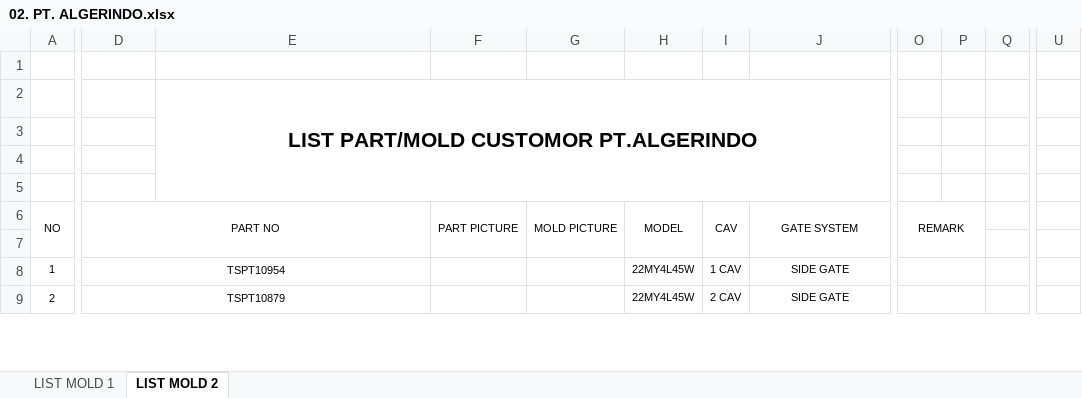
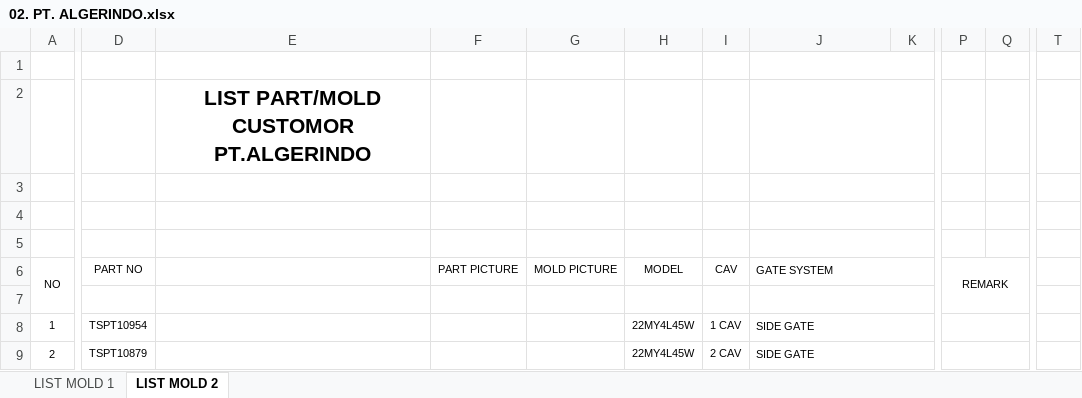
Before and after one commit to owllion/go_crud, an Excel workbook: python/mutual_mold/files/02. PT. ALGERINDO.xlsx, sheet LIST MOLD 2, drawn as a sheet; only a part is shown, gaps mark what is left out; values as stored, in another font and other column widths than the file's, no borders; charts and pictures not drawn; removed rows and columns are numbered as before the commit, all else as after; the diff covers the shown part only; the diff names each change by its address in the sheet, - before the commit and + after, or states it on an @@ line.

```diff
--- a/python/mutual_mold/files/02. PT. ALGERINDO.xlsx (sheet LIST MOLD 2)
+++ b/python/mutual_mold/files/02. PT. ALGERINDO.xlsx (sheet LIST MOLD 2)
+column K, empty
-column P, empty
+column T, empty
-column U, empty
+J1:K1 merged
-E2:J5 merged
+J2:K2 merged
+J3:K3 merged
+J4:K4 merged
+J5:K5 merged
-D6:E7 merged
-F6:F7 merged
-G6:G7 merged
-H6:H7 merged
-I6:I7 merged
-J6 alignment: center
+J6 alignment: left
-J6:J7 merged
+J6:K6 merged
-O6:P7 merged
+P6:Q7 merged
+J7:K7 merged
-D8:E8 merged
-J8:J9 alignment: center
+J8:J9 alignment: left
+J8:K8 merged
-O8:P8 merged
+P8:Q8 merged
-D9:E9 merged
+J9:K9 merged
-O9:P9 merged
+P9:Q9 merged
```
Also changed, not shown: 2 added columns, 1 removed column, cell formats and merged cells elsewhere in this sheet, charts or pictures, python/mutual_mold/files/01. PMI AC.xlsx, python/mutual_mold/files/03. PT. DENSO.xlsx, 11 other files.
